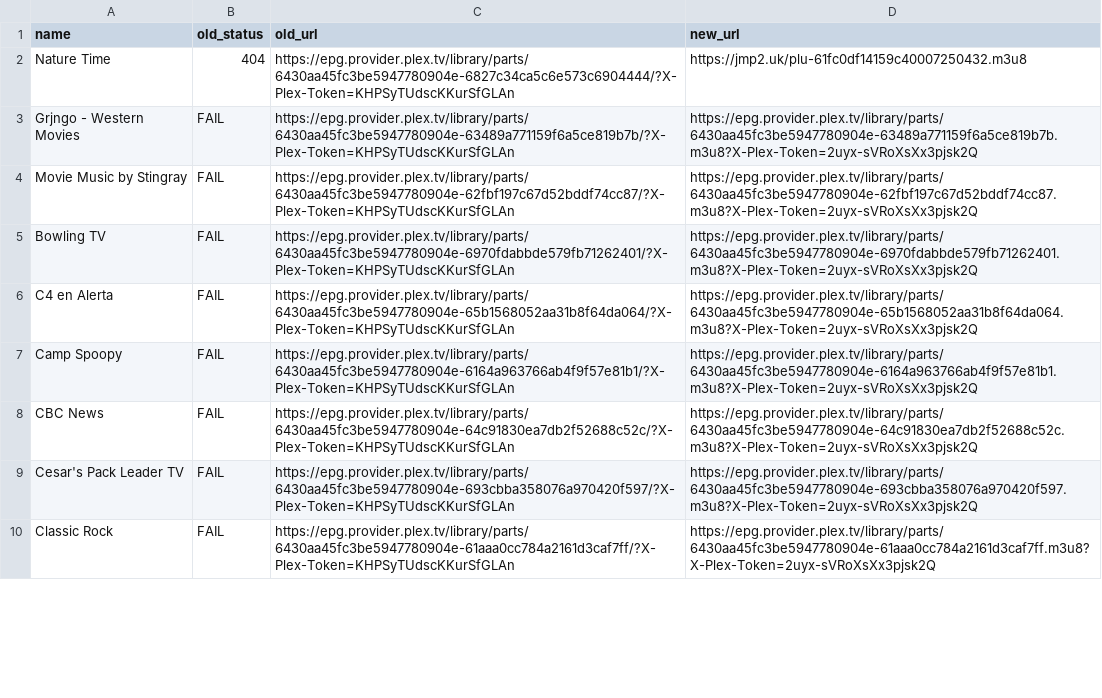
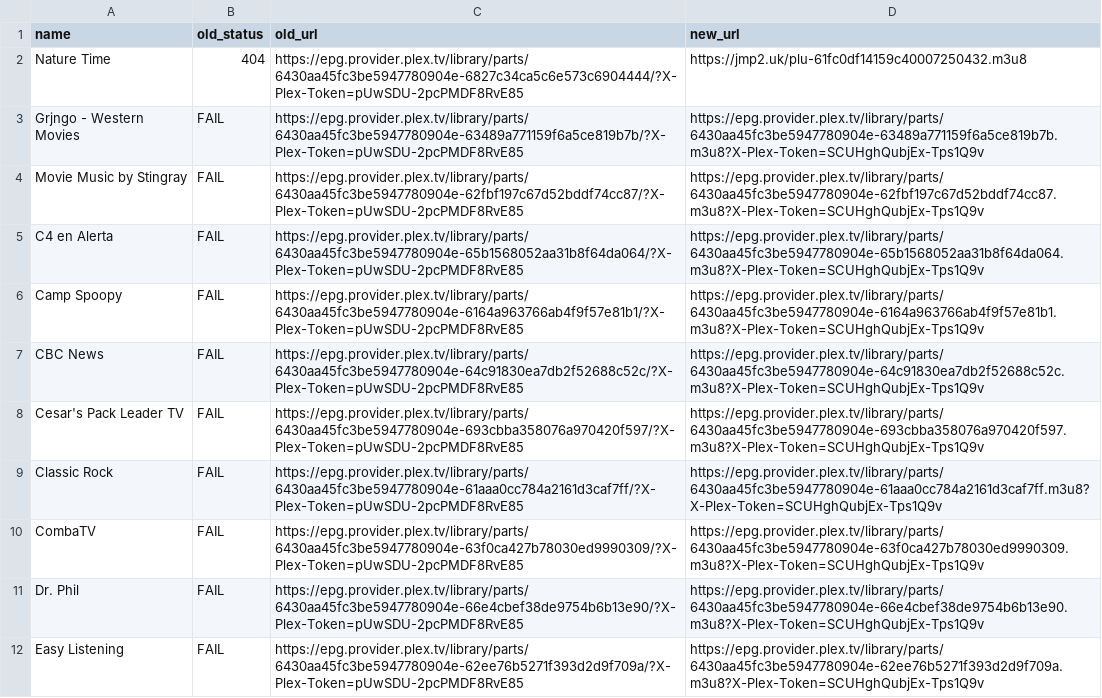
Before and after one commit to juliebgh/playlist-fr, a CSV file: repair-report.csv, drawn as a sheet; only a part is shown; the diff covers the shown part only.

```diff
--- a/repair-report.csv
+++ b/repair-report.csv
@@ -1,10 +1,12 @@
 name,old_status,old_url,new_url
-Nature Time,404,https://epg.provider.plex.tv/library/parts/6430aa45fc3be5947780904e-6827c34ca5c6e573c6904444/?X-Plex-Token=KHPSyTUdscKKurSfGLAn,https://jmp2.uk/plu-61fc0df14159c40007250432.m3u8
-Grjngo - Western Movies,FAIL,https://epg.provider.plex.tv/library/parts/6430aa45fc3be5947780904e-63489a771159f6a5ce819b7b/?X-Plex-Token=KHPSyTUdscKKurSfGLAn,https://epg.provider.plex.tv/library/parts/6430aa45fc3be5947780904e-63489a771159f6a5ce819b7b.m3u8?X-Plex-Token=2uyx-sVRoXsXx3pjsk2Q
-Movie Music by Stingray,FAIL,https://epg.provider.plex.tv/library/parts/6430aa45fc3be5947780904e-62fbf197c67d52bddf74cc87/?X-Plex-Token=KHPSyTUdscKKurSfGLAn,https://epg.provider.plex.tv/library/parts/6430aa45fc3be5947780904e-62fbf197c67d52bddf74cc87.m3u8?X-Plex-Token=2uyx-sVRoXsXx3pjsk2Q
-Bowling TV,FAIL,https://epg.provider.plex.tv/library/parts/6430aa45fc3be5947780904e-6970fdabbde579fb71262401/?X-Plex-Token=KHPSyTUdscKKurSfGLAn,https://epg.provider.plex.tv/library/parts/6430aa45fc3be5947780904e-6970fdabbde579fb71262401.m3u8?X-Plex-Token=2uyx-sVRoXsXx3pjsk2Q
-C4 en Alerta,FAIL,https://epg.provider.plex.tv/library/parts/6430aa45fc3be5947780904e-65b1568052aa31b8f64da064/?X-Plex-Token=KHPSyTUdscKKurSfGLAn,https://epg.provider.plex.tv/library/parts/6430aa45fc3be5947780904e-65b1568052aa31b8f64da064.m3u8?X-Plex-Token=2uyx-sVRoXsXx3pjsk2Q
-Camp Spoopy,FAIL,https://epg.provider.plex.tv/library/parts/6430aa45fc3be5947780904e-6164a963766ab4f9f57e81b1/?X-Plex-Token=KHPSyTUdscKKurSfGLAn,https://epg.provider.plex.tv/library/parts/6430aa45fc3be5947780904e-6164a963766ab4f9f57e81b1.m3u8?X-Plex-Token=2uyx-sVRoXsXx3pjsk2Q
-CBC News,FAIL,https://epg.provider.plex.tv/library/parts/6430aa45fc3be5947780904e-64c91830ea7db2f52688c52c/?X-Plex-Token=KHPSyTUdscKKurSfGLAn,https://epg.provider.plex.tv/library/parts/6430aa45fc3be5947780904e-64c91830ea7db2f52688c52c.m3u8?X-Plex-Token=2uyx-sVRoXsXx3pjsk2Q
-Cesar's Pack Leader TV,FAIL,https://epg.provider.plex.tv/library/parts/6430aa45fc3be5947780904e-693cbba358076a970420f597/?X-Plex-Token=KHPSyTUdscKKurSfGLAn,https://epg.provider.plex.tv/library/parts/6430aa45fc3be5947780904e-693cbba358076a970420f597.m3u8?X-Plex-Token=2uyx-sVRoXsXx3pjsk2Q
-Classic Rock,FAIL,https://epg.provider.plex.tv/library/parts/6430aa45fc3be5947780904e-61aaa0cc784a2161d3caf7ff/?X-Plex-Token=KHPSyTUdscKKurSfGLAn,https://epg.provider.plex.tv/library/parts/6430aa45fc3be5947780904e-61aaa0cc784a2161d3caf7ff.m3u8?X-Plex-Token=2uyx-sVRoXsXx3pjsk2Q
+Nature Time,404,https://epg.provider.plex.tv/library/parts/6430aa45fc3be5947780904e-6827c34ca5c6e573c6904444/?X-Plex-Token=pUwSDU-2pcPMDF8RvE85,https://jmp2.uk/plu-61fc0df14159c40007250432.m3u8
+Grjngo - Western Movies,FAIL,https://epg.provider.plex.tv/library/parts/6430aa45fc3be5947780904e-63489a771159f6a5ce819b7b/?X-Plex-Token=pUwSDU-2pcPMDF8RvE85,https://epg.provider.plex.tv/library/parts/6430aa45fc3be5947780904e-63489a771159f6a5ce819b7b.m3u8?X-Plex-Token=SCUHghQubjEx-Tps1Q9v
+Movie Music by Stingray,FAIL,https://epg.provider.plex.tv/library/parts/6430aa45fc3be5947780904e-62fbf197c67d52bddf74cc87/?X-Plex-Token=pUwSDU-2pcPMDF8RvE85,https://epg.provider.plex.tv/library/parts/6430aa45fc3be5947780904e-62fbf197c67d52bddf74cc87.m3u8?X-Plex-Token=SCUHghQubjEx-Tps1Q9v
+C4 en Alerta,FAIL,https://epg.provider.plex.tv/library/parts/6430aa45fc3be5947780904e-65b1568052aa31b8f64da064/?X-Plex-Token=pUwSDU-2pcPMDF8RvE85,https://epg.provider.plex.tv/library/parts/6430aa45fc3be5947780904e-65b1568052aa31b8f64da064.m3u8?X-Plex-Token=SCUHghQubjEx-Tps1Q9v
+Camp Spoopy,FAIL,https://epg.provider.plex.tv/library/parts/6430aa45fc3be5947780904e-6164a963766ab4f9f57e81b1/?X-Plex-Token=pUwSDU-2pcPMDF8RvE85,https://epg.provider.plex.tv/library/parts/6430aa45fc3be5947780904e-6164a963766ab4f9f57e81b1.m3u8?X-Plex-Token=SCUHghQubjEx-Tps1Q9v
+CBC News,FAIL,https://epg.provider.plex.tv/library/parts/6430aa45fc3be5947780904e-64c91830ea7db2f52688c52c/?X-Plex-Token=pUwSDU-2pcPMDF8RvE85,https://epg.provider.plex.tv/library/parts/6430aa45fc3be5947780904e-64c91830ea7db2f52688c52c.m3u8?X-Plex-Token=SCUHghQubjEx-Tps1Q9v
+Cesar's Pack Leader TV,FAIL,https://epg.provider.plex.tv/library/parts/6430aa45fc3be5947780904e-693cbba358076a970420f597/?X-Plex-Token=pUwSDU-2pcPMDF8RvE85,https://epg.provider.plex.tv/library/parts/6430aa45fc3be5947780904e-693cbba358076a970420f597.m3u8?X-Plex-Token=SCUHghQubjEx-Tps1Q9v
+Classic Rock,FAIL,https://epg.provider.plex.tv/library/parts/6430aa45fc3be5947780904e-61aaa0cc784a2161d3caf7ff/?X-Plex-Token=pUwSDU-2pcPMDF8RvE85,https://epg.provider.plex.tv/library/parts/6430aa45fc3be5947780904e-61aaa0cc784a2161d3caf7ff.m3u8?X-Plex-Token=SCUHghQubjEx-Tps1Q9v
+CombaTV,FAIL,https://epg.provider.plex.tv/library/parts/6430aa45fc3be5947780904e-63f0ca427b78030ed9990309/?X-Plex-Token=pUwSDU-2pcPMDF8RvE85,https://epg.provider.plex.tv/library/parts/6430aa45fc3be5947780904e-63f0ca427b78030ed9990309.m3u8?X-Plex-Token=SCUHghQubjEx-Tps1Q9v
+Dr. Phil,FAIL,https://epg.provider.plex.tv/library/parts/6430aa45fc3be5947780904e-66e4cbef38de9754b6b13e90/?X-Plex-Token=pUwSDU-2pcPMDF8RvE85,https://epg.provider.plex.tv/library/parts/6430aa45fc3be5947780904e-66e4cbef38de9754b6b13e90.m3u8?X-Plex-Token=SCUHghQubjEx-Tps1Q9v
+Easy Listening,FAIL,https://epg.provider.plex.tv/library/parts/6430aa45fc3be5947780904e-62ee76b5271f393d2d9f709a/?X-Plex-Token=pUwSDU-2pcPMDF8RvE85,https://epg.provider.plex.tv/library/parts/6430aa45fc3be5947780904e-62ee76b5271f393d2d9f709a.m3u8?X-Plex-Token=SCUHghQubjEx-Tps1Q9v
```
Also changed, not shown: 9 added rows, 7 removed rows and 6 edited cells elsewhere in this file, 1 other file.
